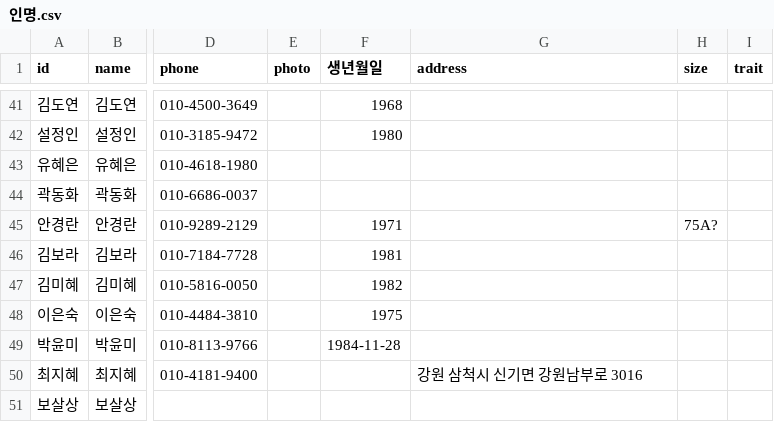
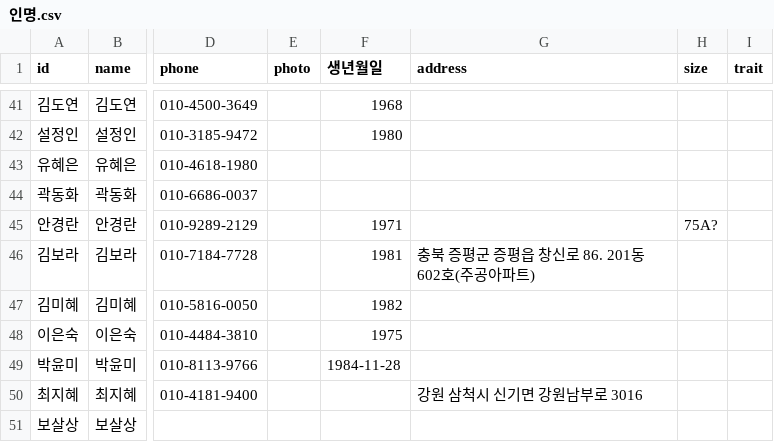
Before and after one commit to jym5317-coder/my-private-note, a CSV file: 인명.csv, drawn as a sheet; only a part is shown, gaps mark what is left out; the diff names each change by its address in the sheet, - before the commit and + after, or states it on an @@ line.

Commit message:
Update 인명.csv

```diff
--- a/인명.csv
+++ b/인명.csv
-G46 (address): (empty)
+G46 (address): 충북 증평군 증평읍 창신로 86. 201동 602호(주공아파트)
```
